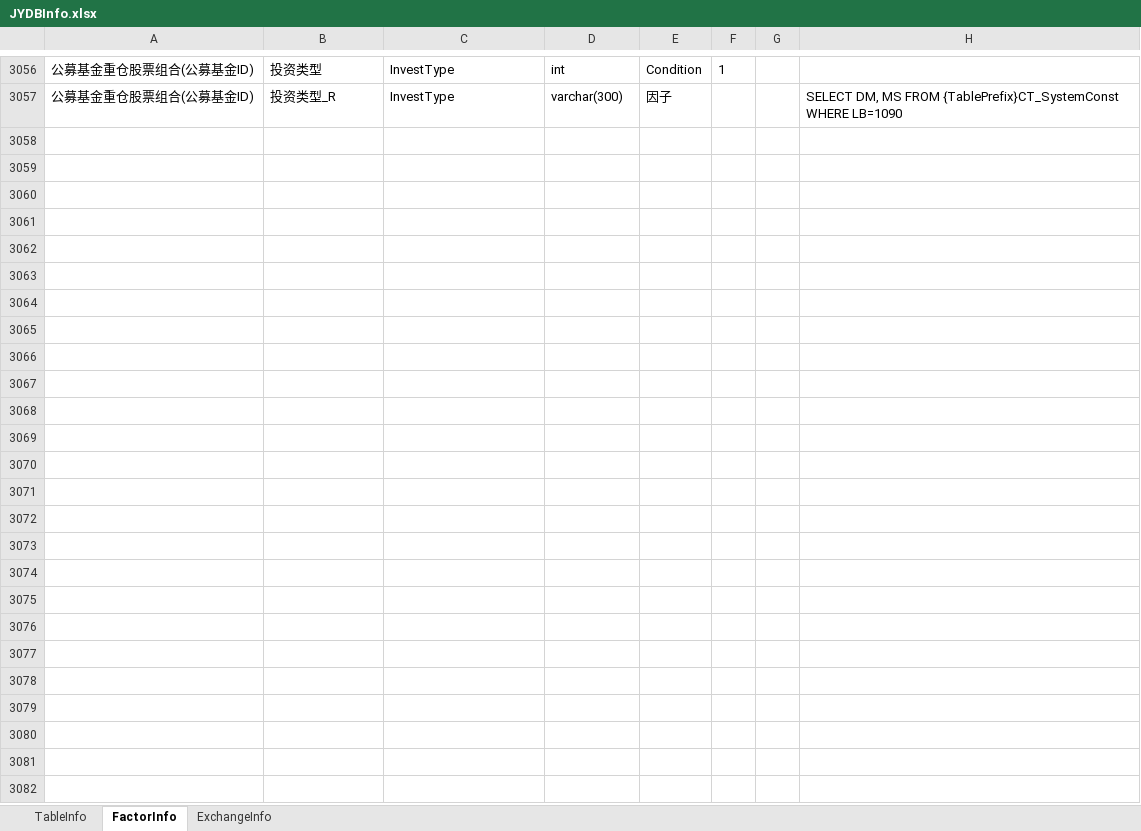
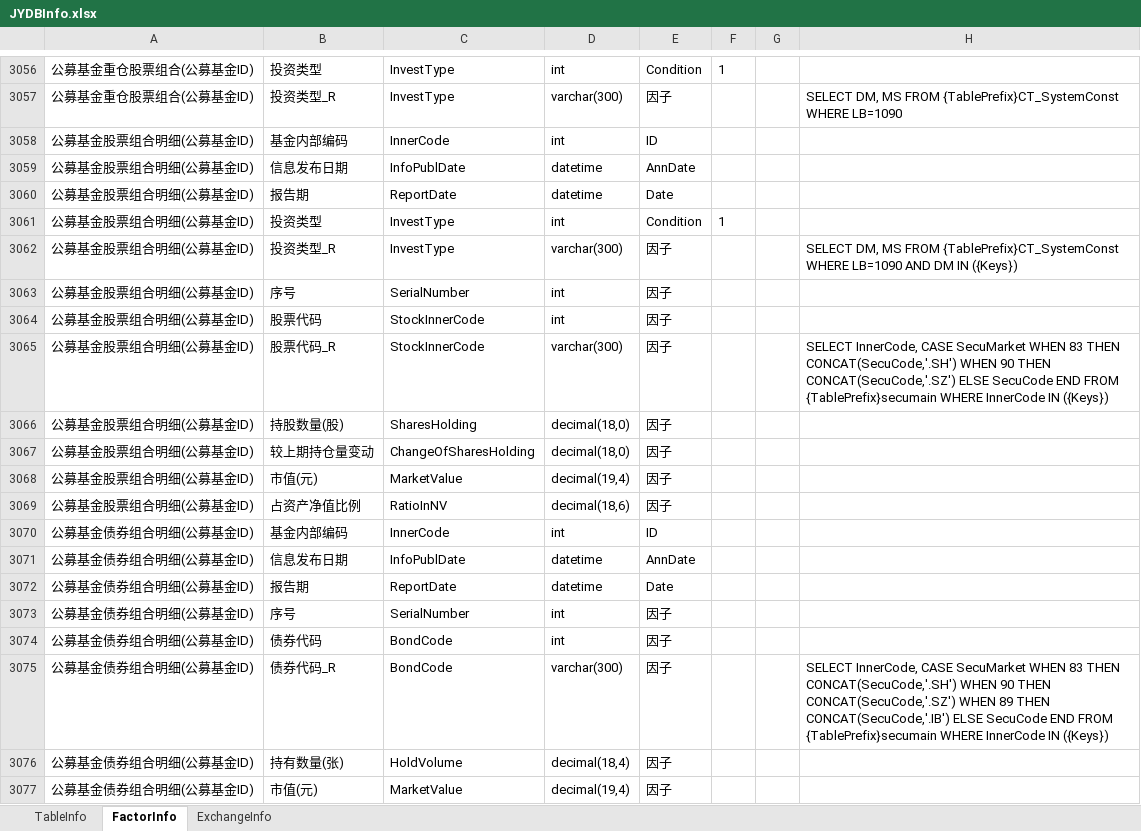
Before and after one commit to sn0wfree/QuantStudio, an Excel workbook: QuantStudio/Resource/JYDBInfo.xlsx, sheet FactorInfo, drawn as a sheet; only a part is shown, gaps mark what is left out; values as stored, in another font and other column widths than the file's, no borders; the diff covers the shown part only; the diff names each change by its address in the sheet, - before the commit and + after, or states it on an @@ line.

```diff
--- a/QuantStudio/Resource/JYDBInfo.xlsx (sheet FactorInfo)
+++ b/QuantStudio/Resource/JYDBInfo.xlsx (sheet FactorInfo)
+row 3058: 公募基金股票组合明细(公募基金ID) | 基金内部编码 | InnerCode | int | ID
+row 3059: 公募基金股票组合明细(公募基金ID) | 信息发布日期 | InfoPublDate | datetime | AnnDate
+row 3060: 公募基金股票组合明细(公募基金ID) | 报告期 | ReportDate | datetime | Date
+row 3061: 公募基金股票组合明细(公募基金ID) | 投资类型 | InvestType | int | Condition | 1
+row 3062: 公募基金股票组合明细(公募基金ID) | 投资类型_R | InvestType | varchar(300) | 因子 |  |  | SELECT DM, MS FROM {TablePrefix}CT_SystemConst WHERE LB=1090 AND DM IN ({Keys})
+row 3063: 公募基金股票组合明细(公募基金ID) | 序号 | SerialNumber | int | 因子
+row 3064: 公募基金股票组合明细(公募基金ID) | 股票代码 | StockInnerCode | int | 因子
+row 3065: 公募基金股票组合明细(公募基金ID) | 股票代码_R | StockInnerCode | varchar(300) | 因子 |  |  | SELECT InnerCode, CASE SecuMarket WHEN 83 THEN CONCAT(SecuCode,'.SH') WHEN 90 THEN CONCAT(SecuCode,'.SZ') ELSE SecuCode END FROM {TablePrefix}secumain WHERE InnerCode IN ({Keys})
+row 3066: 公募基金股票组合明细(公募基金ID) | 持股数量(股) | SharesHolding | decimal(18,0) | 因子
+row 3067: 公募基金股票组合明细(公募基金ID) | 较上期持仓量变动 | ChangeOfSharesHolding | decimal(18,0) | 因子
+row 3068: 公募基金股票组合明细(公募基金ID) | 市值(元) | MarketValue | decimal(19,4) | 因子
+row 3069: 公募基金股票组合明细(公募基金ID) | 占资产净值比例 | RatioInNV | decimal(18,6) | 因子
+row 3070: 公募基金债券组合明细(公募基金ID) | 基金内部编码 | InnerCode | int | ID
+row 3071: 公募基金债券组合明细(公募基金ID) | 信息发布日期 | InfoPublDate | datetime | AnnDate
+row 3072: 公募基金债券组合明细(公募基金ID) | 报告期 | ReportDate | datetime | Date
+row 3073: 公募基金债券组合明细(公募基金ID) | 序号 | SerialNumber | int | 因子
+row 3074: 公募基金债券组合明细(公募基金ID) | 债券代码 | BondCode | int | 因子
+row 3075: 公募基金债券组合明细(公募基金ID) | 债券代码_R | BondCode | varchar(300) | 因子 |  |  | SELECT InnerCode, CASE SecuMarket WHEN 83 THEN CONCAT(SecuCode,'.SH') WHEN 90 THEN CONCAT(SecuCode,'.SZ') WHEN 89 THEN CONCAT(SecuCode,'.IB') ELSE SecuCode END FROM {TablePrefix}secumain WHERE InnerCode IN ({Keys})
+row 3076: 公募基金债券组合明细(公募基金ID) | 持有数量(张) | HoldVolume | decimal(18,4) | 因子
+row 3077: 公募基金债券组合明细(公募基金ID) | 市值(元) | MarketValue | decimal(19,4) | 因子
```
Also changed, not shown: 40 added rows and 3 edited cells elsewhere in this sheet, sheet TableInfo, 4 other files.
